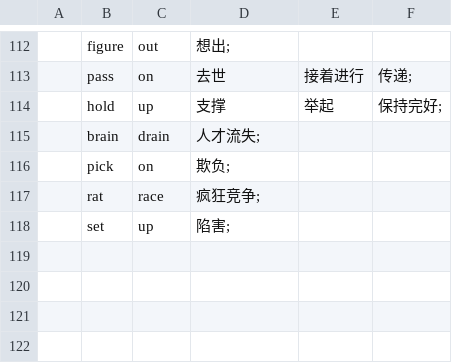
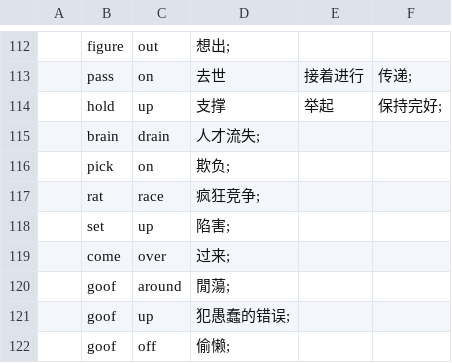
Before and after one commit to yhnnd/wordlab, a CSV file: Files/lang/phrases/2 word phrase.csv, drawn as a sheet; only a part is shown, gaps mark what is left out; the diff names each change by its address in the sheet, - before the commit and + after, or states it on an @@ line.

```diff
--- a/Files/lang/phrases/2 word phrase.csv
+++ b/Files/lang/phrases/2 word phrase.csv
+row 119:  | come | over | 过来;
+row 120:  | goof | around | 閒蕩;
+row 121:  | goof | up | 犯愚蠢的错误;
+row 122:  | goof | off | 偷懒;
```
Also changed, not shown: Files/lang/ch/chinese4.csv.
